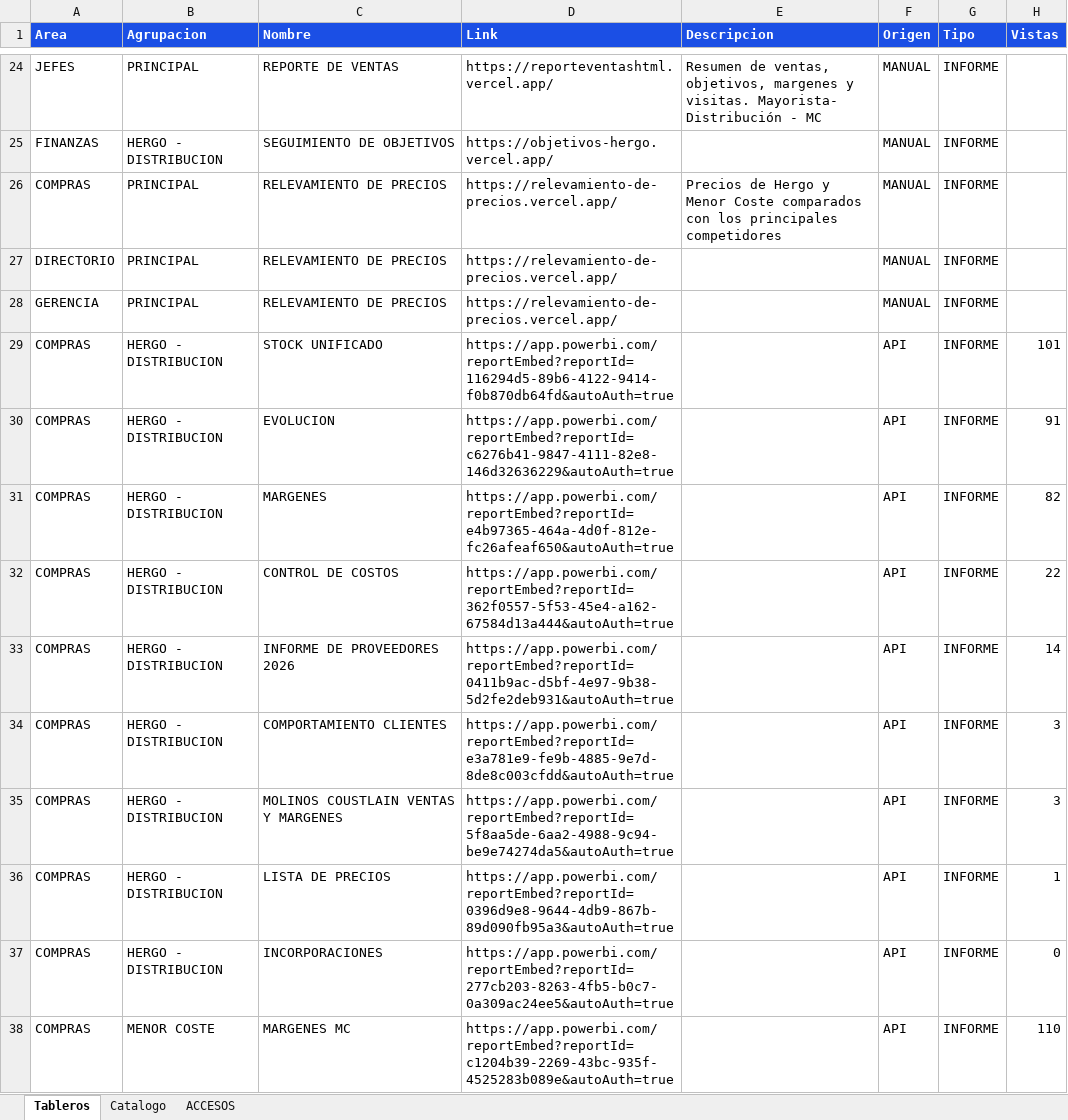
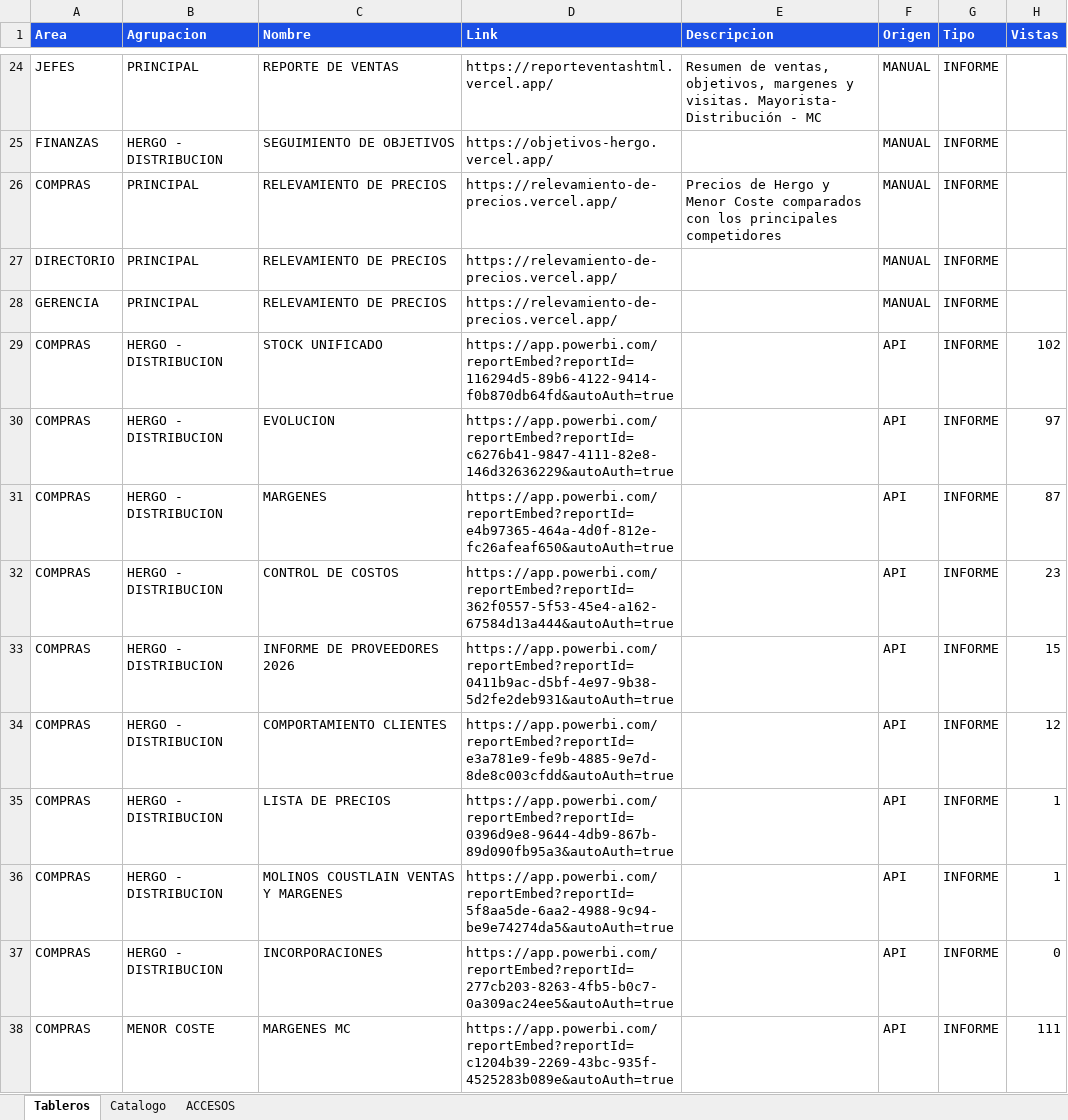
Before and after one commit to planeamientocomercialhergo-cyber/tableros-powerbi, an Excel workbook: LINKS POWER BI.xlsx, sheet Tableros, drawn as a sheet; only a part is shown, gaps mark what is left out; values as stored, in another font and other column widths than the file's, no borders; removed rows and columns are numbered as before the commit, all else as after; the diff covers the shown part only; the diff names each change by its address in the sheet, - before the commit and + after, or states it on an @@ line.

Commit message:
Actualizo tableros (2026-10-16 07:38) - 120 informes de Power BI y 27 links a mano

```diff
--- a/LINKS POWER BI.xlsx (sheet Tableros)
+++ b/LINKS POWER BI.xlsx (sheet Tableros)
-H29 (Vistas): 101
+H29 (Vistas): 102
-H30 (Vistas): 91
+H30 (Vistas): 97
-H31 (Vistas): 82
+H31 (Vistas): 87
-H32 (Vistas): 22
+H32 (Vistas): 23
-H33 (Vistas): 14
+H33 (Vistas): 15
-H34 (Vistas): 3
+H34 (Vistas): 12
-row 35: COMPRAS | HERGO - DISTRIBUCION | MOLINOS COUSTLAIN VENTAS Y MARGENES | https://app.powerbi.com/reportEmbed?reportId=5f8aa5de-6aa2-4988-9c94-be9e74274da5&autoAuth=true |  | API | INFORME | 3
+row 36: COMPRAS | HERGO - DISTRIBUCION | MOLINOS COUSTLAIN VENTAS Y MARGENES | https://app.powerbi.com/reportEmbed?reportId=5f8aa5de-6aa2-4988-9c94-be9e74274da5&autoAuth=true |  | API | INFORME | 1
-H38 (Vistas): 110
+H38 (Vistas): 111
```
Also changed, not shown: 3 added rows, 3 removed rows and 23 edited cells elsewhere in this sheet, sheet ACCESOS, sheet Catalogo.
